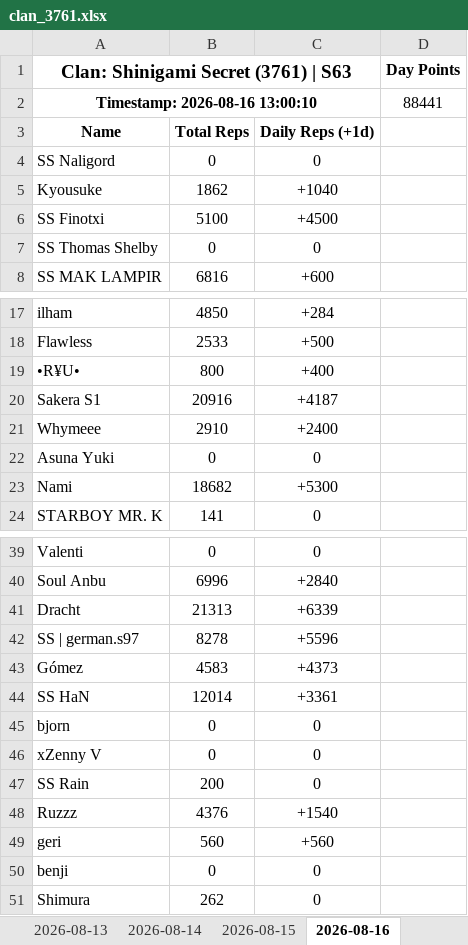
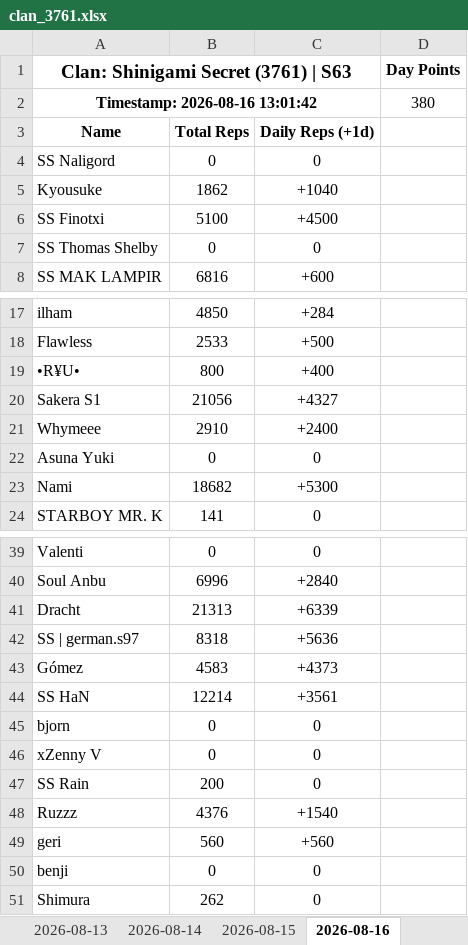
Before and after one commit to Abyssteroth/ShinigamiSecret-Reps, an Excel workbook: clan_3761.xlsx, sheet 2026-08-16, drawn as a sheet; only a part is shown, gaps mark what is left out; values as stored, in another font and other column widths than the file's, no borders; removed rows and columns are numbered as before the commit, all else as after; the diff names each change by its address in the sheet, - before the commit and + after, or states it on an @@ line.

```diff
--- a/clan_3761.xlsx (sheet 2026-08-16)
+++ b/clan_3761.xlsx (sheet 2026-08-16)
-row 2: Timestamp: 2026-08-16 13:00:10 |  |  | 88441
+row 2: Timestamp: 2026-08-16 13:01:42 |  |  | 380
-B20: 20916
+B20: 21056
-C20: +4187
+C20: +4327
-B42: 8278
+B42: 8318
-C42: +5596
+C42: +5636
-B44: 12014
+B44: 12214
-C44: +3361
+C44: +3561
```
Also changed, not shown: 6 other files.
